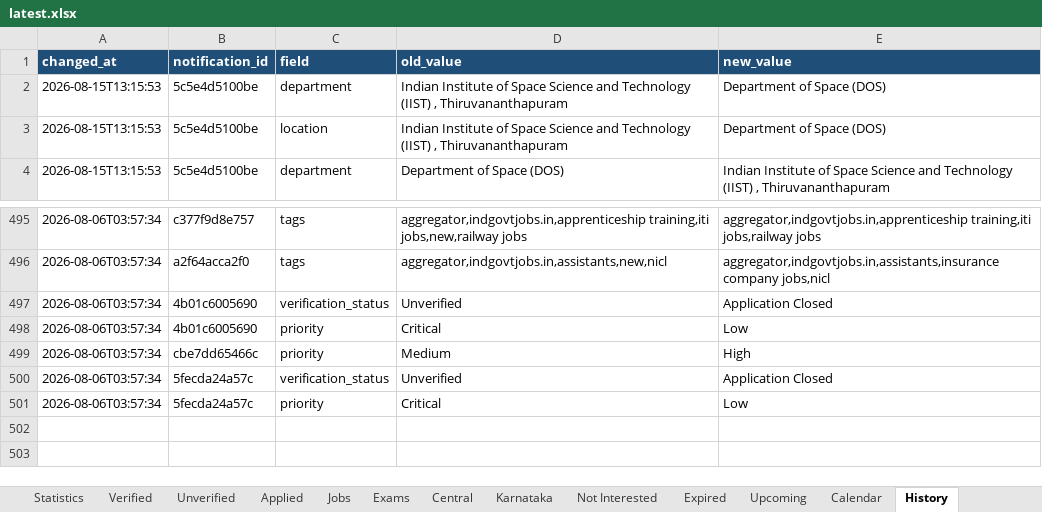
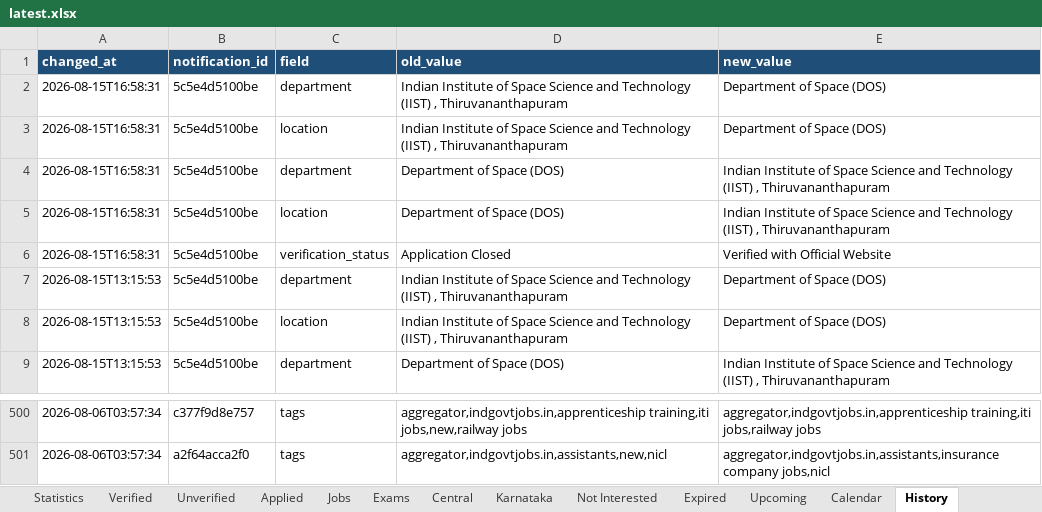
Before and after one commit to DarkWeb2024/govt-jobs-tracker, an Excel workbook: docs/data/latest.xlsx, sheet History, drawn as a sheet; only a part is shown, gaps mark what is left out; values as stored, in another font and other column widths than the file's, no borders; removed rows and columns are numbered as before the commit, all else as after; the diff names each change by its address in the sheet, - before the commit and + after, or states it on an @@ line.

```diff
--- a/docs/data/latest.xlsx (sheet History)
+++ b/docs/data/latest.xlsx (sheet History)
+row 2: 2026-08-15T16:58:31 | 5c5e4d5100be | department | Indian Institute of Space Science and Technology (IIST) , Thiruvananthapuram | Department of Space (DOS)
+row 3: 2026-08-15T16:58:31 | 5c5e4d5100be | location | Indian Institute of Space Science and Technology (IIST) , Thiruvananthapuram | Department of Space (DOS)
+row 4: 2026-08-15T16:58:31 | 5c5e4d5100be | department | Department of Space (DOS) | Indian Institute of Space Science and Technology (IIST) , Thiruvananthapuram
+row 5: 2026-08-15T16:58:31 | 5c5e4d5100be | location | Department of Space (DOS) | Indian Institute of Space Science and Technology (IIST) , Thiruvananthapuram
+row 6: 2026-08-15T16:58:31 | 5c5e4d5100be | verification_status | Application Closed | Verified with Official Website
-row 497: 2026-08-06T03:57:34 | 4b01c6005690 | verification_status | Unverified | Application Closed
-row 498: 2026-08-06T03:57:34 | 4b01c6005690 | priority | Critical | Low
-row 499: 2026-08-06T03:57:34 | cbe7dd65466c | priority | Medium | High
-row 500: 2026-08-06T03:57:34 | 5fecda24a57c | verification_status | Unverified | Application Closed
-row 501: 2026-08-06T03:57:34 | 5fecda24a57c | priority | Critical | Low
```
Also changed, not shown: sheet Jobs, sheet Central, sheet Unverified, sheet Karnataka, sheet Expired, sheet Verified, 5 more sheets, 5 other files.
